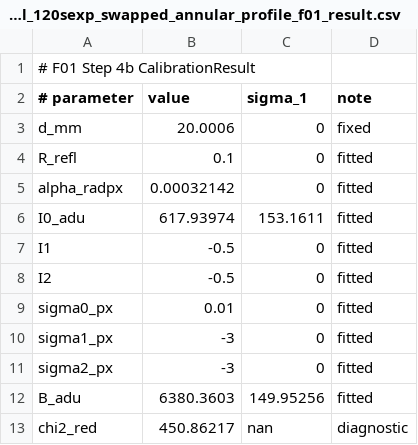
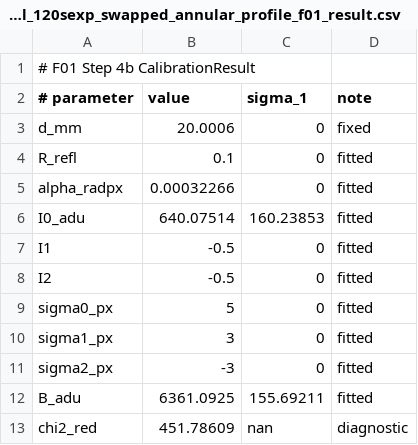
Before and after one commit to sdsewell/soc_sewell, a CSV file: validation/1_cal_120sexp_swapped_annular_profile_f01_result.csv, drawn as a sheet.

```diff
--- a/validation/1_cal_120sexp_swapped_annular_profile_f01_result.csv
+++ b/validation/1_cal_120sexp_swapped_annular_profile_f01_result.csv
@@ -4,10 +4,10 @@ d_mm,20.0006,0,fixed
 R_refl,0.1,0,fitted
-alpha_radpx,0.00032142,0,fitted
-I0_adu,617.93974,153.1611,fitted
+alpha_radpx,0.00032266,0,fitted
+I0_adu,640.07514,160.23853,fitted
 I1,-0.5,0,fitted
 I2,-0.5,0,fitted
-sigma0_px,0.01,0,fitted
-sigma1_px,-3,0,fitted
+sigma0_px,5,0,fitted
+sigma1_px,3,0,fitted
 sigma2_px,-3,0,fitted
-B_adu,6380.3603,149.95256,fitted
-chi2_red,450.86217,nan,diagnostic
+B_adu,6361.0925,155.69211,fitted
+chi2_red,451.78609,nan,diagnostic
```
Also changed, not shown: 8 other files.
